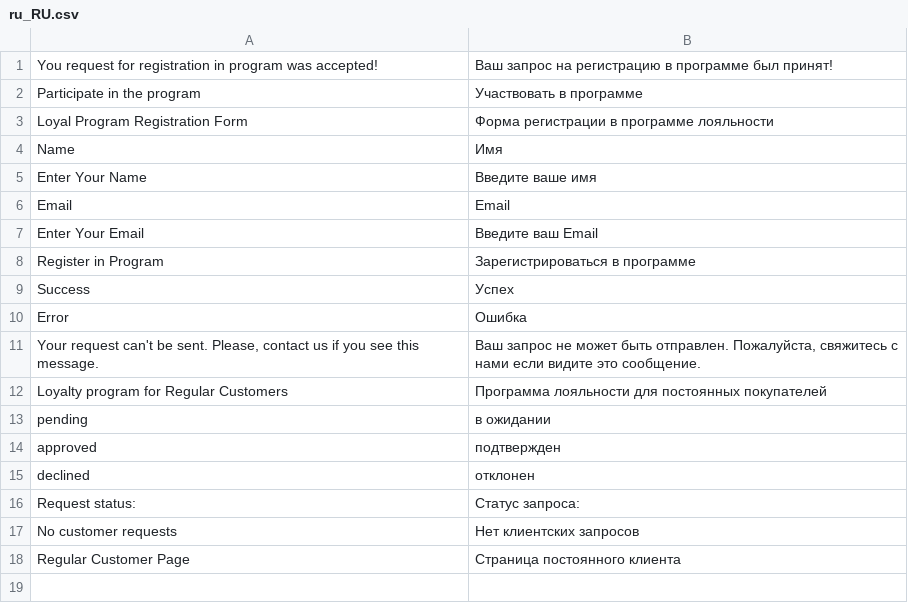
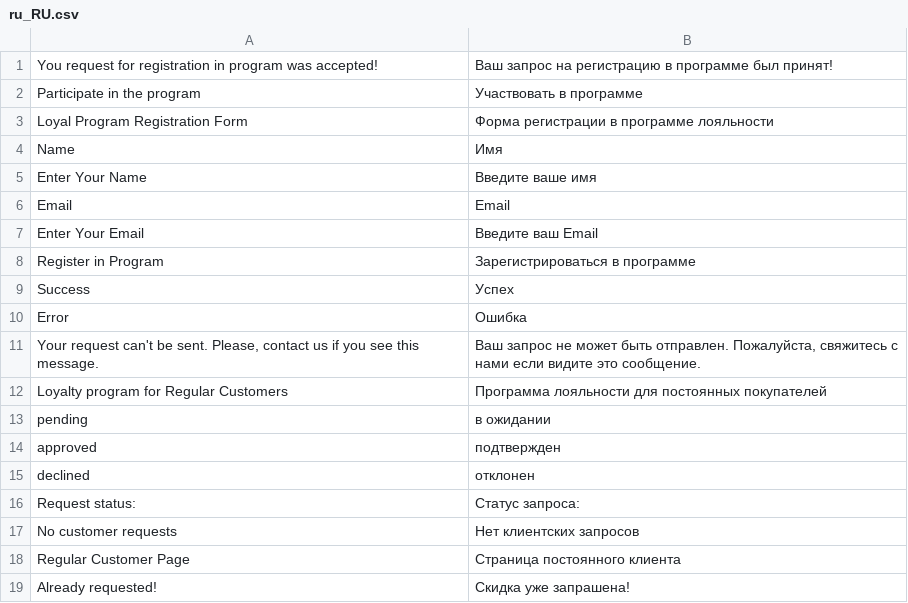
Before and after one commit to renegade-d3v/dv.Campus_AndriiShkrebtii, a CSV file: app/code/AndriiShkrebtii/RegularCustomer/i18n/ru_RU.csv, drawn as a sheet.

Commit message:
#42: Magento Cookies, Session, Session storage: Modify Block, Templates, JS, i18n files for showing Alredy requested after request

```diff
--- a/app/code/AndriiShkrebtii/RegularCustomer/i18n/ru_RU.csv
+++ b/app/code/AndriiShkrebtii/RegularCustomer/i18n/ru_RU.csv
@@ -18 +18,2 @@ declined,отклонен
 "Regular Customer Page","Страница постоянного клиента"
+"Already requested!","Скидка уже запрашена!"
```
Also changed, not shown: app/code/AndriiShkrebtii/RegularCustomer/i18n/en_US.csv, 8 other files.
